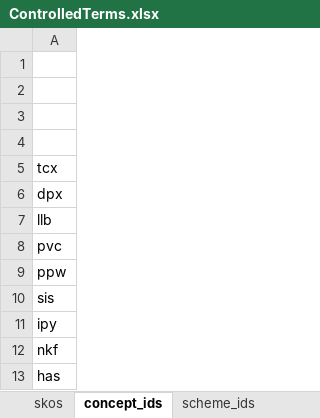
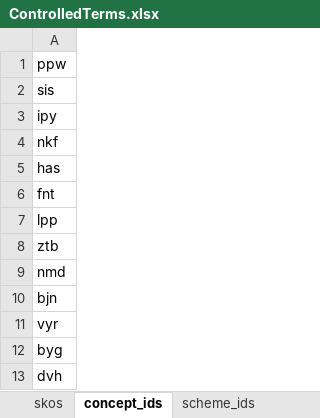
Before and after one commit to sapa/spa-vocabulary, an Excel workbook: source/ControlledTerms.xlsx, sheet concept_ids, drawn as a sheet; only a part is shown; the shorter side is filled out with more unchanged rows; values as stored, in another font and other column widths than the file's, no borders; the diff names each change by its address in the sheet, - before the commit and + after, or states it on an @@ line.

```diff
--- a/source/ControlledTerms.xlsx (sheet concept_ids)
+++ b/source/ControlledTerms.xlsx (sheet concept_ids)
-row 1: (empty)
-row 2: (empty)
-row 3: (empty)
-row 4: (empty)
-row 5: tcx
-row 6: dpx
-row 7: llb
-row 8: pvc
```
Also changed, not shown: sheet skos, 2 other files.
